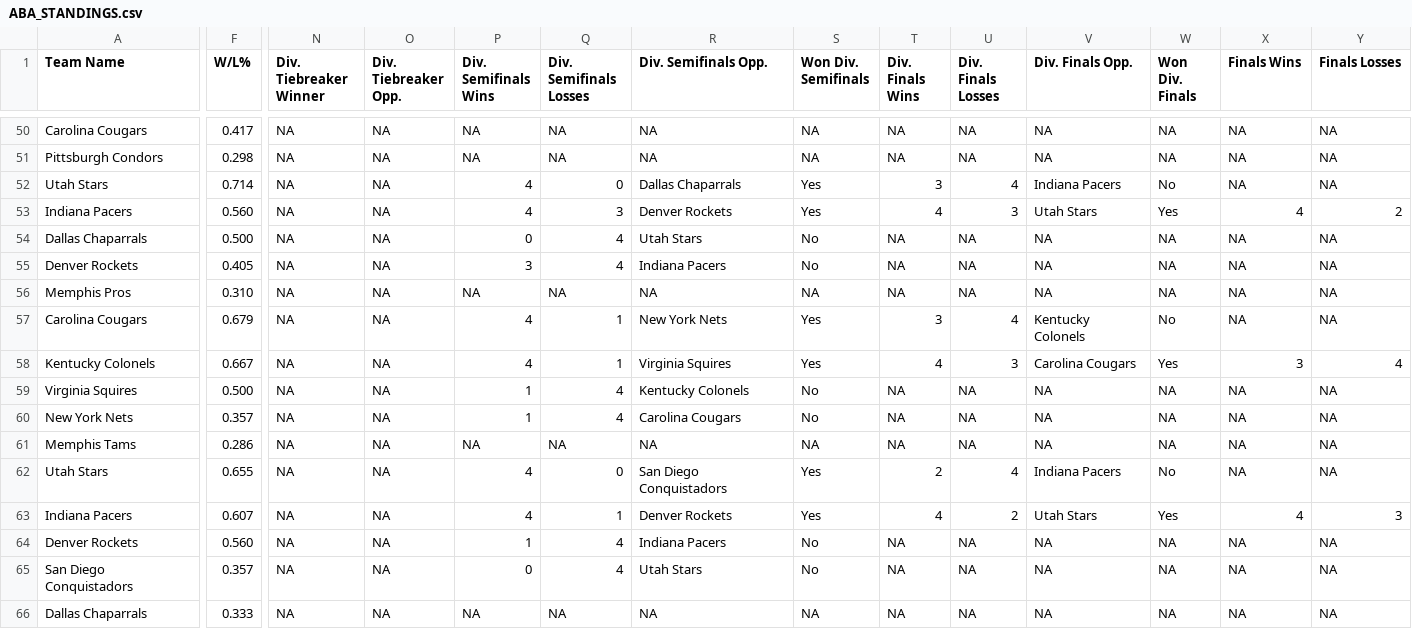
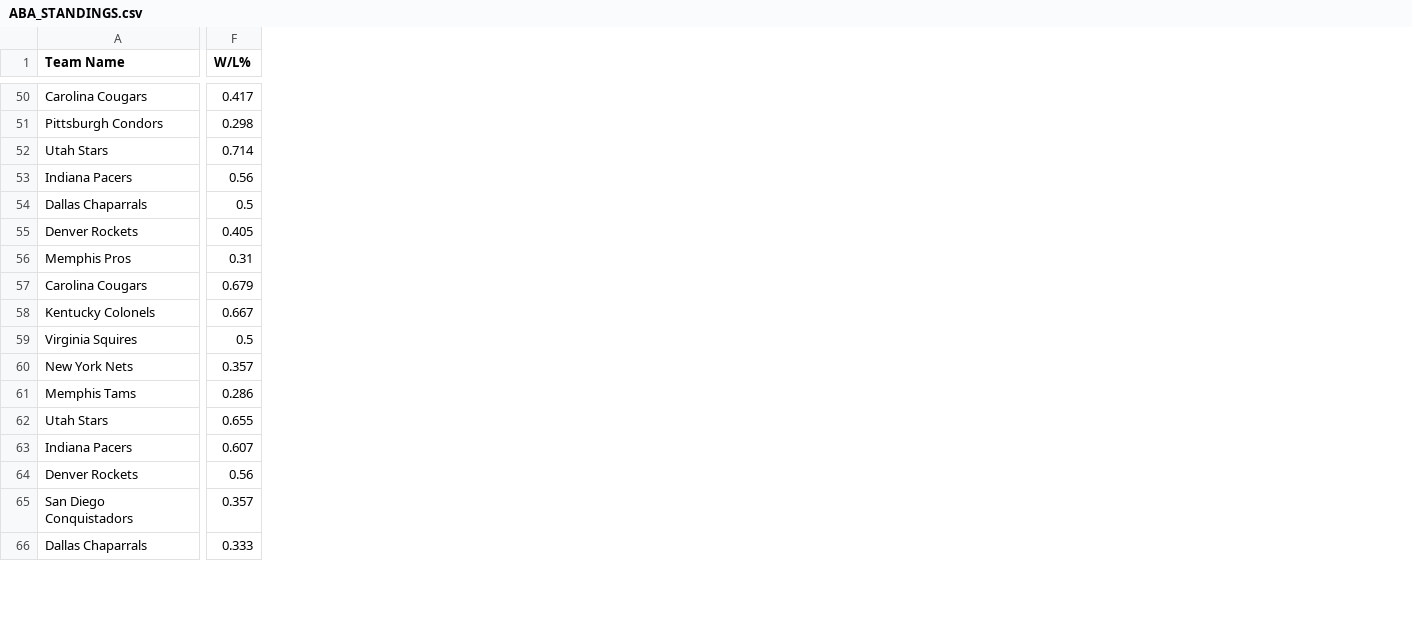
Before and after one commit to djvn2002/Basketball_Database, a CSV file: ABA/LEAGUE/ABA_STANDINGS.csv, drawn as a sheet; only a part is shown, gaps mark what is left out; the diff covers the shown part only; the diff names each change by its address in the sheet, - before the commit and + after, or states it on an @@ line.

```diff
--- a/ABA/LEAGUE/ABA_STANDINGS.csv
+++ b/ABA/LEAGUE/ABA_STANDINGS.csv
-column N (Div. Tiebreaker Winner), rows 50-66: all NA
-column O (Div. Tiebreaker Opp.), rows 50-66: all NA
-column P (Div. Semifinals Wins), rows 50-66: NA | NA | 4 | 4 | 0 | 3 | NA | 4 | 4 | 1 | 1 | NA | 4 | 4 | 1 | 0 | NA
-column Q (Div. Semifinals Losses), rows 50-66: NA | NA | 0 | 3 | 4 | 4 | NA | 1 | 1 | 4 | 4 | NA | 0 | 1 | 4 | 4 | NA
-column R (Div. Semifinals Opp.), rows 50-66: NA | NA | Dallas Chaparrals | Denver Rockets | Utah Stars | Indiana Pacers | NA | New York Nets | Virginia Squires | Kentucky Colonels | Carolina Cougars | NA | San Diego Conquistadors | Denver Rockets | Indiana Pacers | Utah Stars | NA
-column S (Won Div. Semifinals), rows 50-66: NA | NA | Yes | Yes | No | No | NA | Yes | Yes | No | No | NA | Yes | Yes | No | No | NA
-column T (Div. Finals Wins), rows 50-66: NA | NA | 3 | 4 | NA | NA | NA | 3 | 4 | NA | NA | NA | 2 | 4 | NA | NA | NA
-column U (Div. Finals Losses), rows 50-66: NA | NA | 4 | 3 | NA | NA | NA | 4 | 3 | NA | NA | NA | 4 | 2 | NA | NA | NA
-column V (Div. Finals Opp.), rows 50-66: NA | NA | Indiana Pacers | Utah Stars | NA | NA | NA | Kentucky Colonels | Carolina Cougars | NA | NA | NA | Indiana Pacers | Utah Stars | NA | NA | NA
-column W (Won Div. Finals), rows 50-66: NA | NA | No | Yes | NA | NA | NA | No | Yes | NA | NA | NA | No | Yes | NA | NA | NA
-column X (Finals Wins), rows 50-66: NA | NA | NA | 4 | NA | NA | NA | NA | 3 | NA | NA | NA | NA | 4 | NA | NA | NA
-column Y (Finals Losses), rows 50-66: NA | NA | NA | 2 | NA | NA | NA | NA | 4 | NA | NA | NA | NA | 3 | NA | NA | NA
-F53 (W/L%): 0.560
+F53 (W/L%): 0.56
-F54 (W/L%): 0.500
+F54 (W/L%): 0.5
-F56 (W/L%): 0.310
+F56 (W/L%): 0.31
-F59 (W/L%): 0.500
+F59 (W/L%): 0.5
-F64 (W/L%): 0.560
+F64 (W/L%): 0.56
```
Also changed, not shown: 2 removed columns and 27 edited cells elsewhere in this file, 4 other files.
